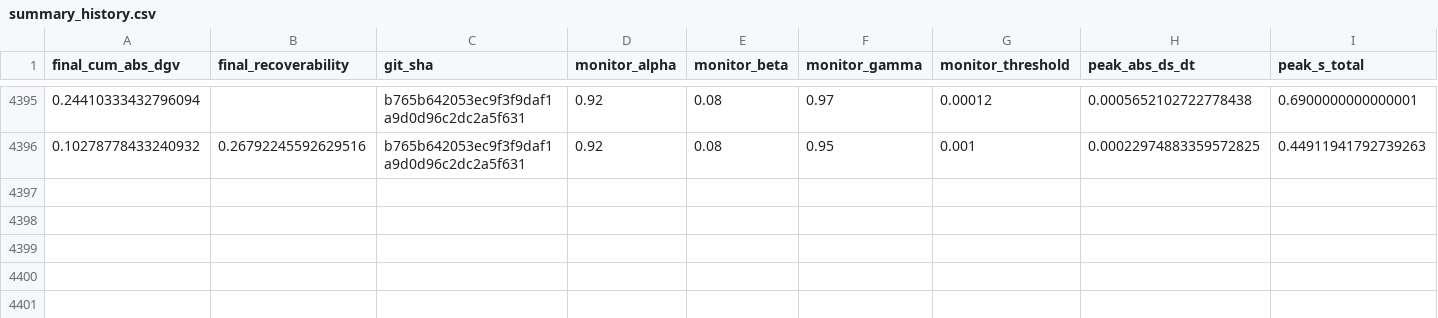
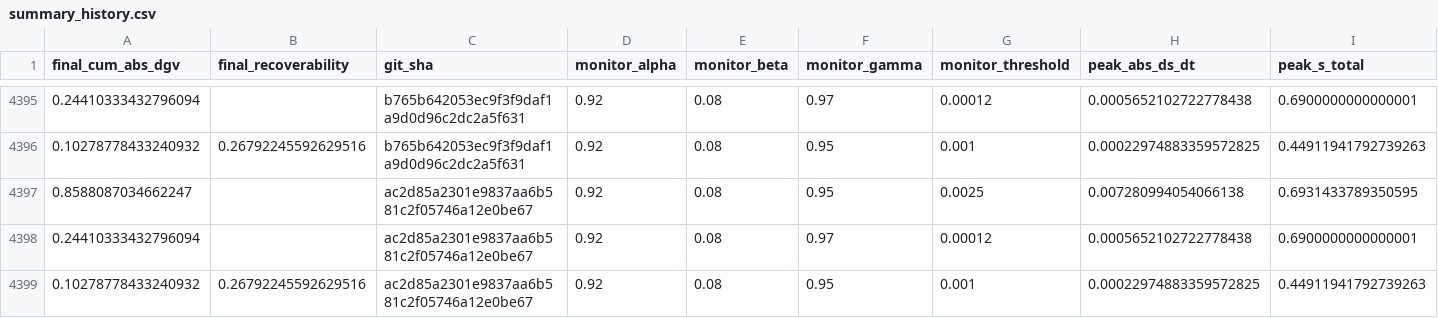
Before and after one commit to willshacklett/god-variable-theory, a CSV file: data/longitudinal/summary_history.csv, drawn as a sheet; only a part is shown, gaps mark what is left out; rows hold the shown columns only; the diff names each change by its address in the sheet, - before the commit and + after, or states it on an @@ line.

```diff
--- a/data/longitudinal/summary_history.csv
+++ b/data/longitudinal/summary_history.csv
+row 4397: 0.8588087034662247 |  | ac2d85a2301e9837aa6b581c2f05746a12e0be67 | 0.92 | 0.08 | 0.95 | 0.0025 | 0.007280994054066138 | 0.6931433789350595
+row 4398: 0.24410333432796094 |  | ac2d85a2301e9837aa6b581c2f05746a12e0be67 | 0.92 | 0.08 | 0.97 | 0.00012 | 0.0005652102722778438 | 0.6900000000000001
+row 4399: 0.10278778433240932 | 0.26792245592629516 | ac2d85a2301e9837aa6b581c2f05746a12e0be67 | 0.92 | 0.08 | 0.95 | 0.001 | 0.00022974883359572825 | 0.44911941792739263
```
Also changed, not shown: data/longitudinal/summary_history_binned.csv.
